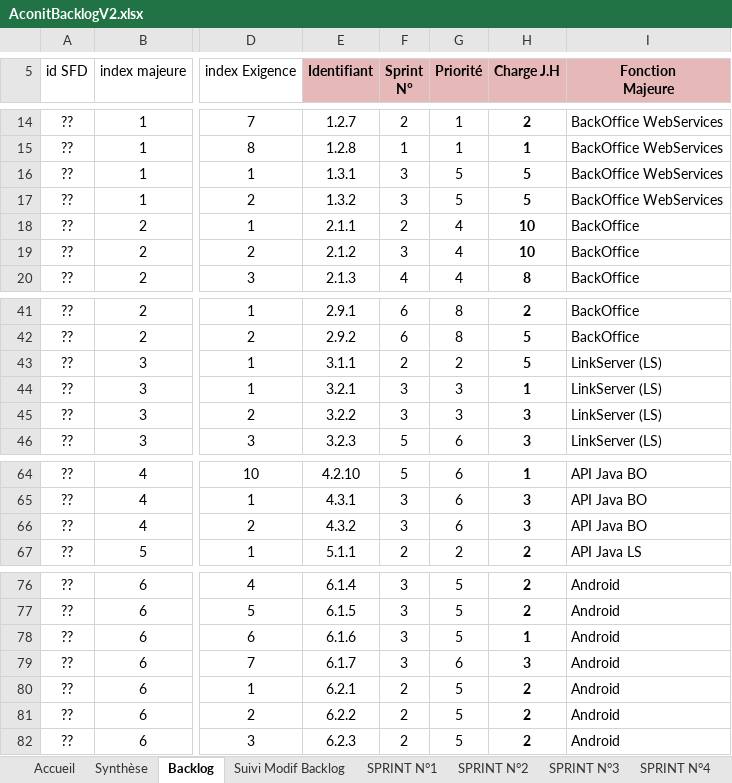
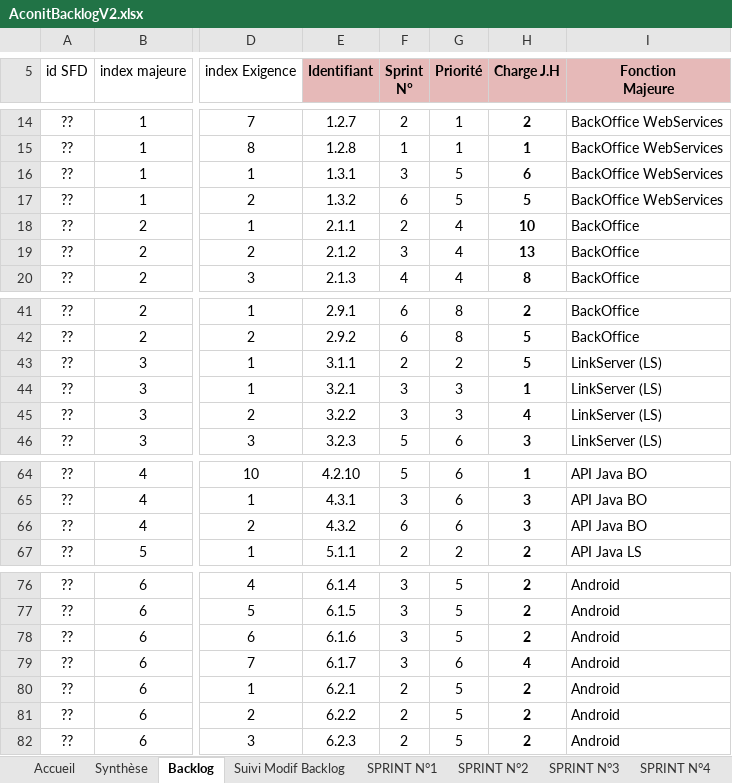
Before and after one commit to fletellier/cervin, an Excel workbook: doc/2014/AconitBacklogV2.xlsx, sheet Backlog, drawn as a sheet; only a part is shown, gaps mark what is left out; values as stored, in another font and other column widths than the file's, no borders; conditional formats not drawn; the diff names each change by its address in the sheet, - before the commit and + after, or states it on an @@ line.

Commit message:
backlog : suppression WS + API Post Parcours

```diff
--- a/doc/2014/AconitBacklogV2.xlsx (sheet Backlog)
+++ b/doc/2014/AconitBacklogV2.xlsx (sheet Backlog)
-H16 (Charge J.H): 5
+H16 (Charge J.H): 6
-F17 (Sprint N°): 3
+F17 (Sprint N°): 6
-H19 (Charge J.H): 10
+H19 (Charge J.H): 13
-H45 (Charge J.H): 3
+H45 (Charge J.H): 4
-F66 (Sprint N°): 3
+F66 (Sprint N°): 6
-H78 (Charge J.H): 1
+H78 (Charge J.H): 2
-H79 (Charge J.H): 3
+H79 (Charge J.H): 4
```
Also changed, not shown: sheet SPRINT N°3, sheet Synthèse, sheet Charges Disponibles, formulas that keep their value, hidden cells, charts or pictures, 1 other file.
